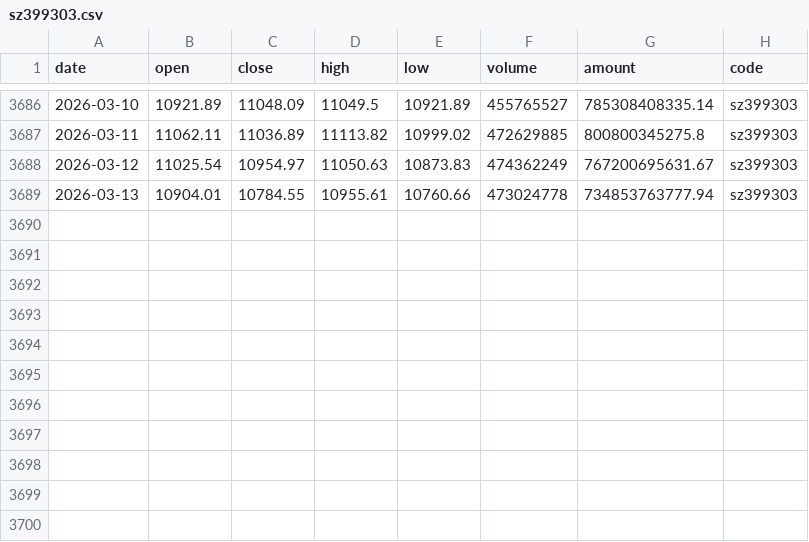
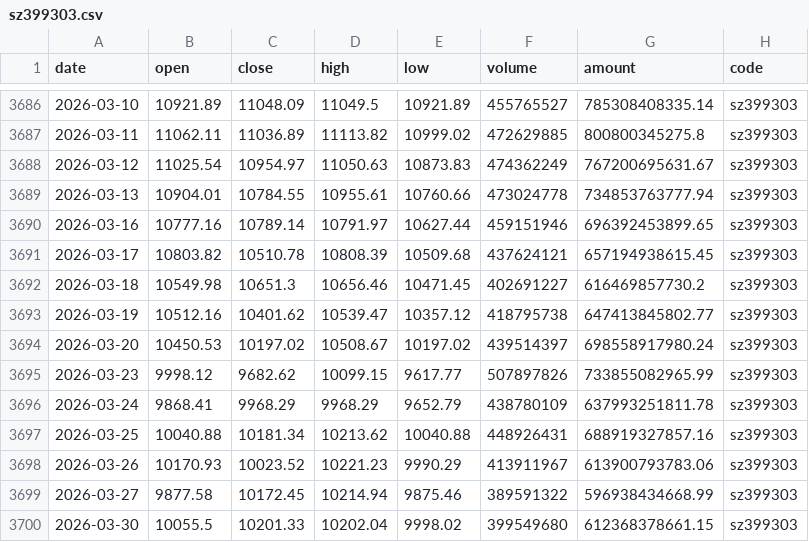
Before and after one commit to chenzt2020/quant, a CSV file: data/index/sz399303.csv, drawn as a sheet; only a part is shown, gaps mark what is left out.

```diff
--- a/data/index/sz399303.csv
+++ b/data/index/sz399303.csv
@@ -3689 +3689,12 @@ date,open,close,high,low,volume,amount,code
 2026-03-13,10904.01,10784.55,10955.61,10760.66,473024778,734853763777.94,sz399303
+2026-03-16,10777.16,10789.14,10791.97,10627.44,459151946,696392453899.65,sz399303
+2026-03-17,10803.82,10510.78,10808.39,10509.68,437624121,657194938615.45,sz399303
+2026-03-18,10549.98,10651.3,10656.46,10471.45,402691227,616469857730.2,sz399303
+2026-03-19,10512.16,10401.62,10539.47,10357.12,418795738,647413845802.77,sz399303
+2026-03-20,10450.53,10197.02,10508.67,10197.02,439514397,698558917980.24,sz399303
+2026-03-23,9998.12,9682.62,10099.15,9617.77,507897826,733855082965.99,sz399303
+2026-03-24,9868.41,9968.29,9968.29,9652.79,438780109,637993251811.78,sz399303
+2026-03-25,10040.88,10181.34,10213.62,10040.88,448926431,688919327857.16,sz399303
+2026-03-26,10170.93,10023.52,10221.23,9990.29,413911967,613900793783.06,sz399303
+2026-03-27,9877.58,10172.45,10214.94,9875.46,389591322,596938434668.99,sz399303
+2026-03-30,10055.5,10201.33,10202.04,9998.02,399549680,612368378661.15,sz399303
```
Also changed, not shown: data/index/sh000001.csv, data/index/sh000300.csv, 8 other files.
